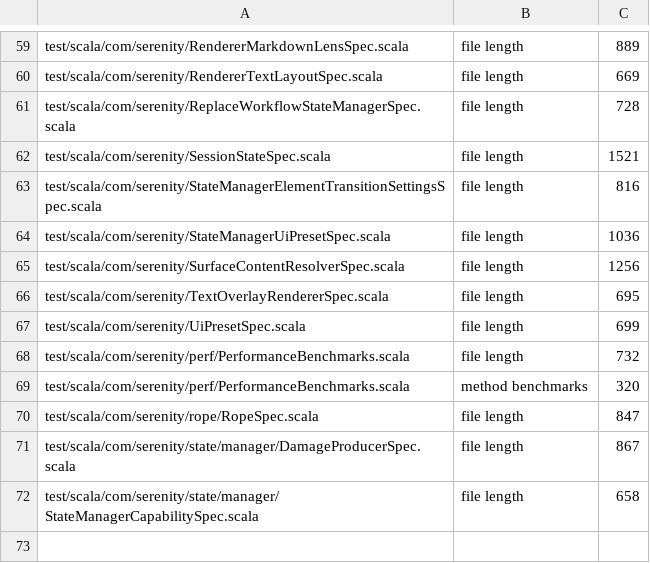
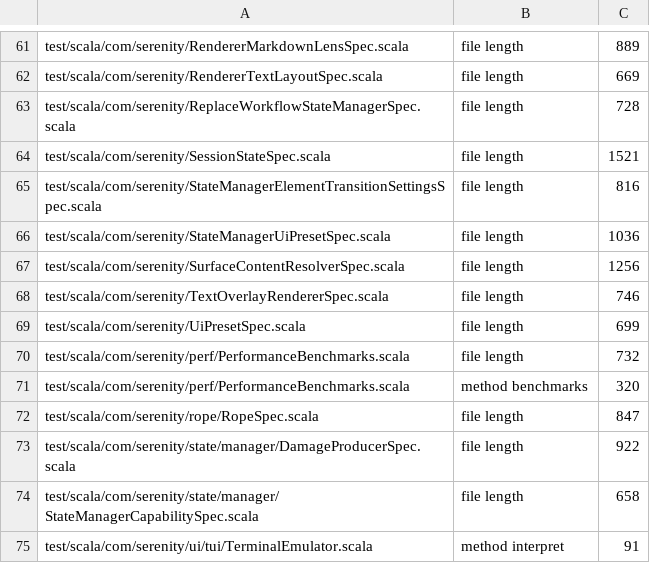
Before and after one commit to BarMal/Serenity, a TSV file: project/architecture-baseline.tsv, drawn as a sheet; only a part is shown, gaps mark what is left out; the diff covers the shown part only.

```diff
--- a/project/architecture-baseline.tsv
+++ b/project/architecture-baseline.tsv
@@ -65,3 +67,3 @@ test/scala/com/serenity/StateManagerUiPresetSpec.scala	file length	1036
 test/scala/com/serenity/SurfaceContentResolverSpec.scala	file length	1256
-test/scala/com/serenity/TextOverlayRendererSpec.scala	file length	695
+test/scala/com/serenity/TextOverlayRendererSpec.scala	file length	746
 test/scala/com/serenity/UiPresetSpec.scala	file length	699
@@ -70,3 +72,4 @@ test/scala/com/serenity/perf/PerformanceBenchmarks.scala	method benchmarks	320
 test/scala/com/serenity/rope/RopeSpec.scala	file length	847
-test/scala/com/serenity/state/manager/DamageProducerSpec.scala	file length	867
+test/scala/com/serenity/state/manager/DamageProducerSpec.scala	file length	922
 test/scala/com/serenity/state/manager/StateManagerCapabilitySpec.scala	file length	658
+test/scala/com/serenity/ui/tui/TerminalEmulator.scala	method interpret	91
```
Also changed, not shown: 3 added rows, 1 removed row and 18 edited cells elsewhere in this file, 2 other files.
